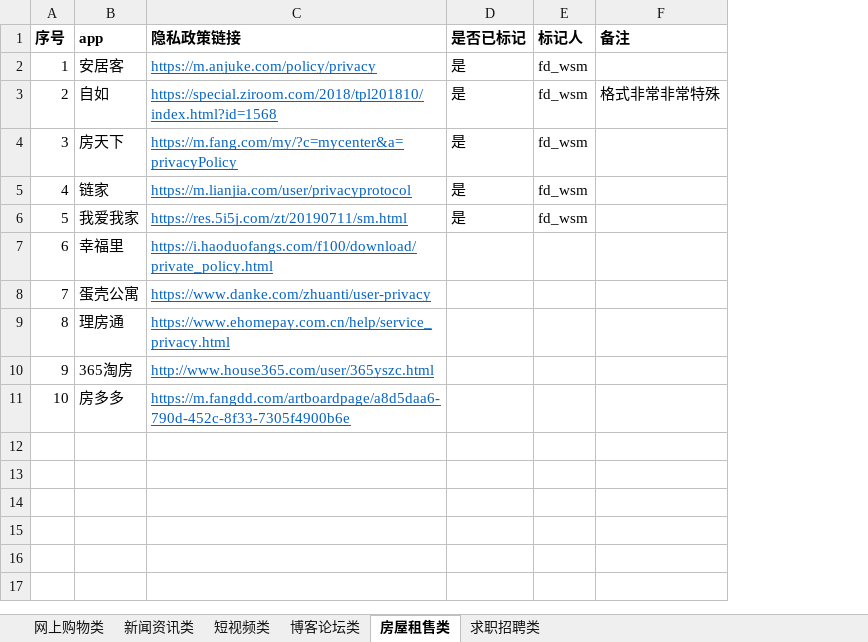
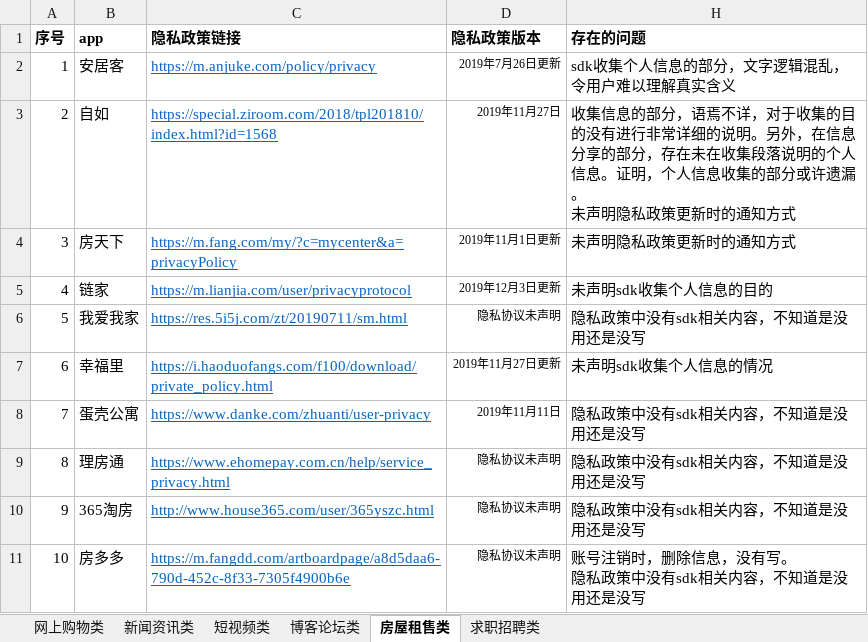
Before and after one commit to wishercatt/pp_annotate, an Excel workbook: 隐私政策列表.xlsx, sheet 房屋租售类, drawn as a sheet; values as stored, in another font and other column widths than the file's, no borders; removed rows and columns are numbered as before the commit, all else as after; ↵ is a line break in a cell; the diff names each change by its address in the sheet, - before the commit and + after, or states it on an @@ line.

```diff
--- a/隐私政策列表.xlsx (sheet 房屋租售类)
+++ b/隐私政策列表.xlsx (sheet 房屋租售类)
-column D (是否已标记), rows 2-6: all 是
@@ column E (标记人) hidden, rows 2-6: all fd_wsm @@
@@ column F (备注) hidden, row 3: 格式非常非常特殊 @@
+column D (隐私政策版本), rows 2-11: 2019年7月26日更新 | 2019年11月27日 | 2019年11月1日更新 | 2019年12月3日更新 | 隐私协议未声明 | 2019年11月27日更新 | 2019年11月11日 | 隐私协议未声明 | 隐私协议未声明 | 隐私协议未声明
+column H (存在的问题), rows 2-11: sdk收集个人信息的部分，文字逻辑混乱，令用户难以理解真实含义 | 收集信息的部分，语焉不详，对于收集的目的没有进行非常详细的说明。另外，在信息分享的部分，存在未在收集段落说明的个人信息。证明，个人信息收集的部分或许遗漏。 ↵ 未声明隐私政策更新时的通知方式 | 未声明隐私政策更新时的通知方式 | 未声明sdk收集个人信息的目的 | 隐私政策中没有sdk相关内容，不知道是没用还是没写 | 未声明sdk收集个人信息的情况 | 隐私政策中没有sdk相关内容，不知道是没用还是没写 | 隐私政策中没有sdk相关内容，不知道是没用还是没写 | 隐私政策中没有sdk相关内容，不知道是没用还是没写 | 账号注销时，删除信息，没有写。 ↵ 隐私政策中没有sdk相关内容，不知道是没用还是没写
```
Also changed, not shown: sheet 博客论坛类, sheet 短视频类, sheet 求职招聘类, sheet 网上购物类, sheet 新闻资讯类, 14 other files.
